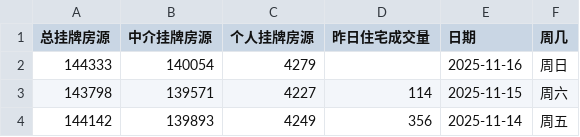
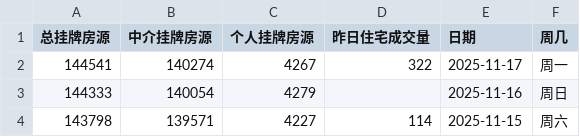
Before and after one commit to Channe/njhouse, a CSV file: house_scripts/njhouse_stock_daily/njhouse_stock_daily.csv, drawn as a sheet; only a part is shown; the shorter side is filled out with more unchanged rows.

```diff
--- a/house_scripts/njhouse_stock_daily/njhouse_stock_daily.csv
+++ b/house_scripts/njhouse_stock_daily/njhouse_stock_daily.csv
@@ -1,2 +1,3 @@
 总挂牌房源,中介挂牌房源,个人挂牌房源,昨日住宅成交量,日期,周几
+144541,140274,4267,322,2025-11-17,周一
 144333,140054,4279,,2025-11-16,周日
```
Also changed, not shown: 3 other files.
